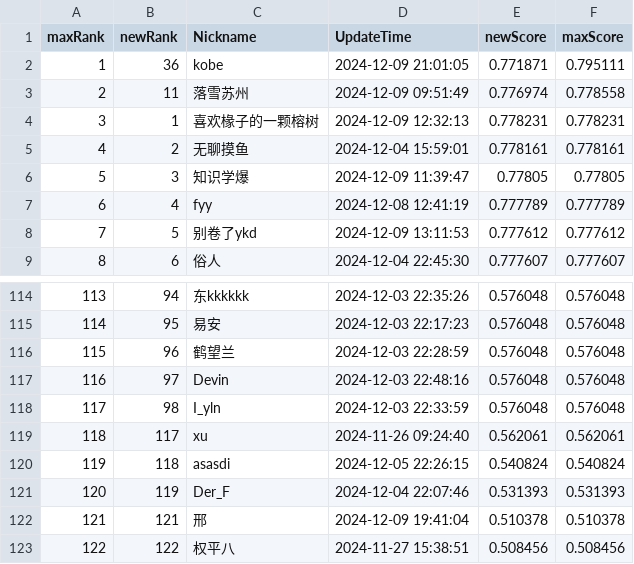
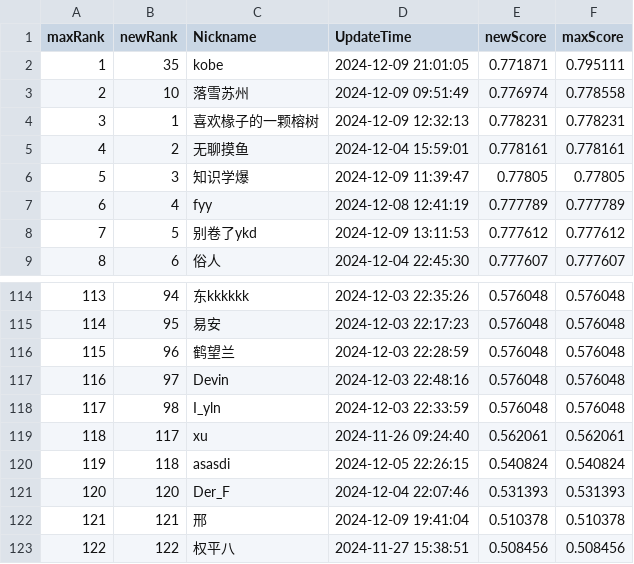
Before and after one commit to LevenKoko/SWUFE_CreditScoring_Crawler, a CSV file: high.csv, drawn as a sheet; only a part is shown, gaps mark what is left out; the diff covers the shown part only.

```diff
--- a/high.csv
+++ b/high.csv
@@ -1,4 +1,4 @@
 maxRank,newRank,Nickname,UpdateTime,newScore,maxScore
-1,36,kobe,2024-12-09 21:01:05,0.771871,0.795111
-2,11,落雪苏州,2024-12-09 09:51:49,0.776974,0.778558
+1,35,kobe,2024-12-09 21:01:05,0.771871,0.795111
+2,10,落雪苏州,2024-12-09 09:51:49,0.776974,0.778558
 3,1,喜欢椽子的一颗榕树,2024-12-09 12:32:13,0.778231,0.778231
@@ -120,3 +120,3 @@ maxRank,newRank,Nickname,UpdateTime,newScore,maxScore
 119,118,asasdi,2024-12-05 22:26:15,0.540824,0.540824
-120,119,Der_F,2024-12-04 22:07:46,0.531393,0.531393
+120,120,Der_F,2024-12-04 22:07:46,0.531393,0.531393
 121,121,邢,2024-12-09 19:41:04,0.510378,0.510378
```
Also changed, not shown: 27 edited cells elsewhere in this file, new.csv, 3 other files.
